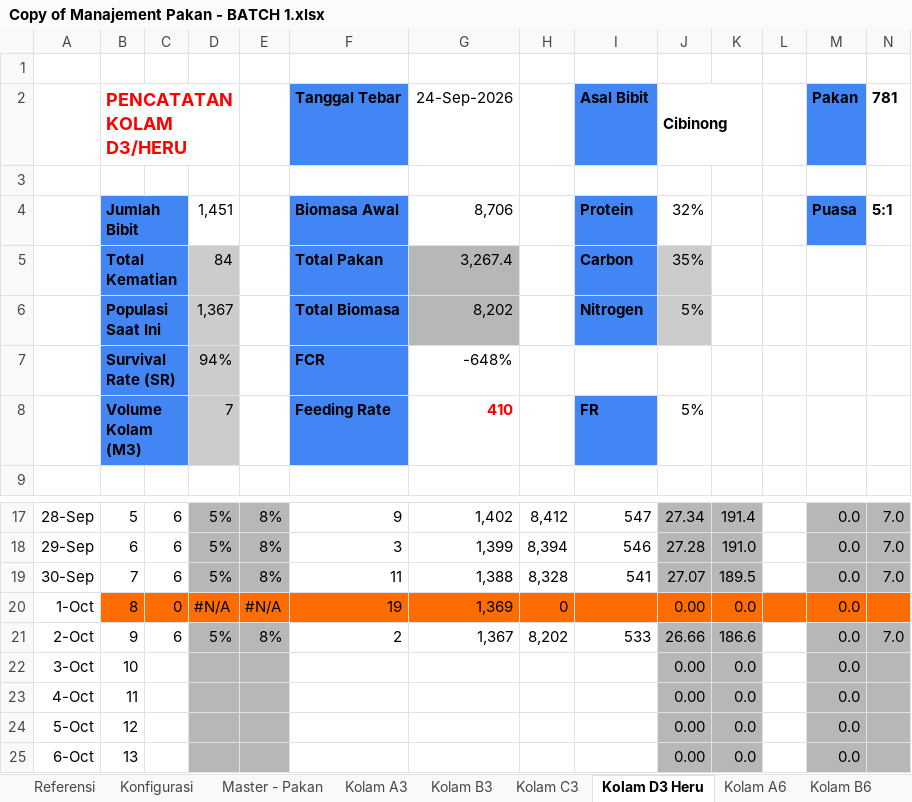
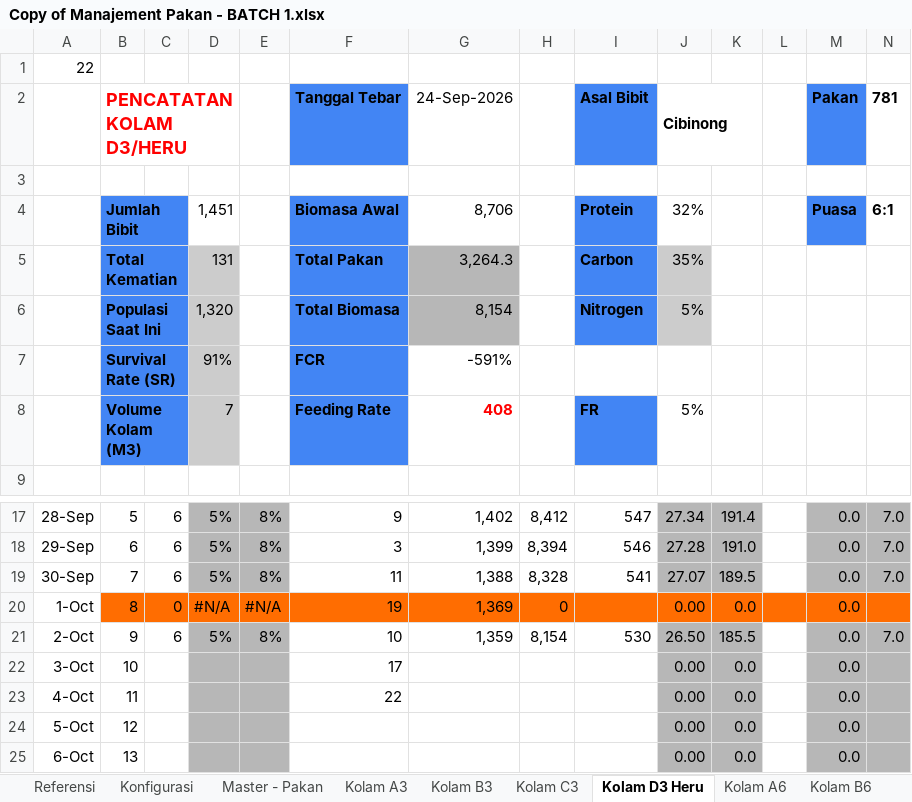
Before and after one commit to khas1n/arunika-dashboard, an Excel workbook: Copy of Manajement Pakan - BATCH 1.xlsx, sheet Kolam D3 Heru, drawn as a sheet; only a part is shown, gaps mark what is left out; values as stored, in another font and other column widths than the file's, no borders; charts and pictures not drawn; the diff names each change by its address in the sheet, - before the commit and + after, or states it on an @@ line.

Commit message:
feat: implement Kolam management features including data import from Excel and API integration

```diff
--- a/Copy of Manajement Pakan - BATCH 1.xlsx (sheet Kolam D3 Heru)
+++ b/Copy of Manajement Pakan - BATCH 1.xlsx (sheet Kolam D3 Heru)
-A1: (empty)
+A1: 22
-N4 (781): 5:1
+N4 (781): 6:1
-D5: 84
+D5: 131
-G5 (24-Sep-2026): 3,267.4
+G5 (24-Sep-2026): 3,264.3
-D6: 1,367
+D6: 1,320
-G6 (24-Sep-2026): 8,202
+G6 (24-Sep-2026): 8,154
-D7: 94%
+D7: 91%
-G7 (24-Sep-2026): -648%
+G7 (24-Sep-2026): -591%
-G8 (24-Sep-2026): 410
+G8 (24-Sep-2026): 408
-F21 (Tanggal Tebar): 2
+F21 (Tanggal Tebar): 10
-G21 (24-Sep-2026): 1,367
+G21 (24-Sep-2026): 1,359
-H21: 8,202
+H21: 8,154
-I21 (Asal Bibit): 533
+I21 (Asal Bibit): 530
-J21 (Cibinong): 26.66
+J21 (Cibinong): 26.50
-K21: 186.6
+K21: 185.5
-F22 (Tanggal Tebar): (empty)
+F22 (Tanggal Tebar): 17
-F23 (Tanggal Tebar): (empty)
+F23 (Tanggal Tebar): 22
```
Also changed, not shown: sheet Kolam A3, sheet Sheet8, sheet Kolam A6, sheet Kolam C3, sheet Kolam B6, sheet Kolam B3, formulas that keep their value, charts or pictures, 24 other files.
